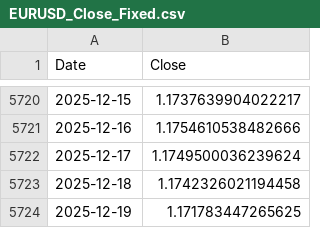
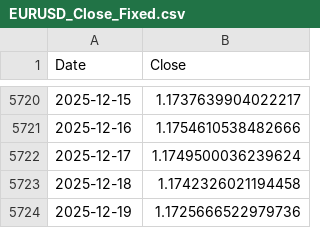
Before and after one commit to sria-the-fury/ANN-for-Time-Series-Forex-PyNote, a CSV file: EURUSD_Close_Fixed.csv, drawn as a sheet; only a part is shown, gaps mark what is left out.

```diff
--- a/EURUSD_Close_Fixed.csv
+++ b/EURUSD_Close_Fixed.csv
@@ -5723,2 +5723,2 @@ Date,Close
 2025-12-18,1.1742326021194458
-2025-12-19,1.171783447265625
+2025-12-19,1.1725666522979736
```
Also changed, not shown: EURUSD_Close_Fixed_with_difference.csv, main_data_table.csv, 2 other files.
